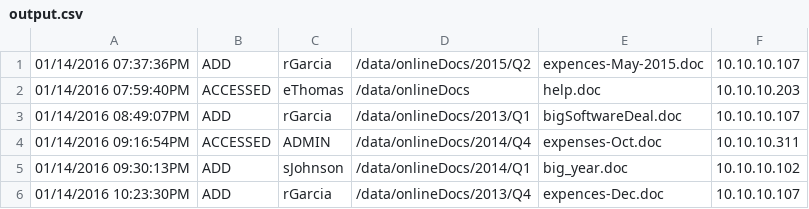
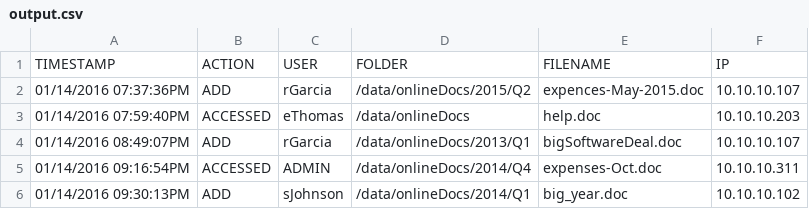
Before and after one commit to madhusj13/2017, a CSV file: python/output.csv, drawn as a sheet; only a part is shown; the shorter side is filled out with more unchanged rows; the diff names each change by its address in the sheet, - before the commit and + after, or states it on an @@ line.

```diff
--- a/python/output.csv
+++ b/python/output.csv
+row 1: TIMESTAMP | ACTION | USER | FOLDER | FILENAME | IP
```
Also changed, not shown: 1 other file.
